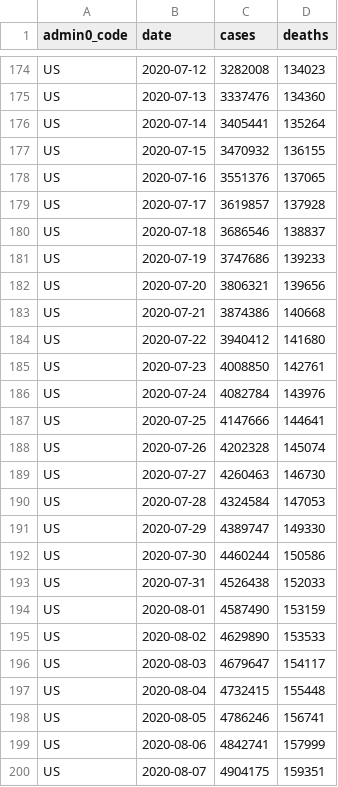
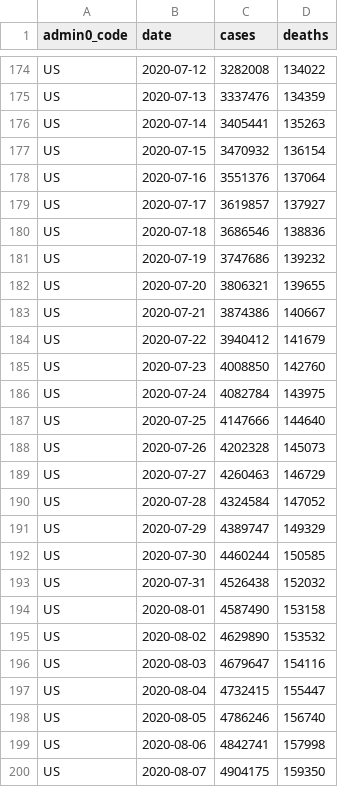
Before and after one commit to covid-open-data/xform-casecount-us-usafacts, a CSV file: output/admin0/US.csv, drawn as a sheet; only a part is shown, gaps mark what is left out; the diff covers the shown part only; the diff names each change by its address in the sheet, - before the commit and + after, or states it on an @@ line.

```diff
--- a/output/admin0/US.csv
+++ b/output/admin0/US.csv
-D174 (deaths): 134023
+D174 (deaths): 134022
-D175 (deaths): 134360
+D175 (deaths): 134359
-D176 (deaths): 135264
+D176 (deaths): 135263
-D177 (deaths): 136155
+D177 (deaths): 136154
-D178 (deaths): 137065
+D178 (deaths): 137064
-D179 (deaths): 137928
+D179 (deaths): 137927
-D180 (deaths): 138837
+D180 (deaths): 138836
-D181 (deaths): 139233
+D181 (deaths): 139232
-D182 (deaths): 139656
+D182 (deaths): 139655
-D183 (deaths): 140668
+D183 (deaths): 140667
-D184 (deaths): 141680
+D184 (deaths): 141679
-D185 (deaths): 142761
+D185 (deaths): 142760
-D186 (deaths): 143976
+D186 (deaths): 143975
-D187 (deaths): 144641
+D187 (deaths): 144640
-D188 (deaths): 145074
+D188 (deaths): 145073
-D189 (deaths): 146730
+D189 (deaths): 146729
-D190 (deaths): 147053
+D190 (deaths): 147052
-D191 (deaths): 149330
+D191 (deaths): 149329
-D192 (deaths): 150586
+D192 (deaths): 150585
-D193 (deaths): 152033
+D193 (deaths): 152032
-D194 (deaths): 153159
+D194 (deaths): 153158
-D195 (deaths): 153533
+D195 (deaths): 153532
-D196 (deaths): 154117
+D196 (deaths): 154116
-D197 (deaths): 155448
+D197 (deaths): 155447
-D198 (deaths): 156741
+D198 (deaths): 156740
-D199 (deaths): 157999
+D199 (deaths): 157998
-D200 (deaths): 159351
+D200 (deaths): 159350
```
Also changed, not shown: 1 added row and 38 edited cells elsewhere in this file, output/admin1/US.csv.
